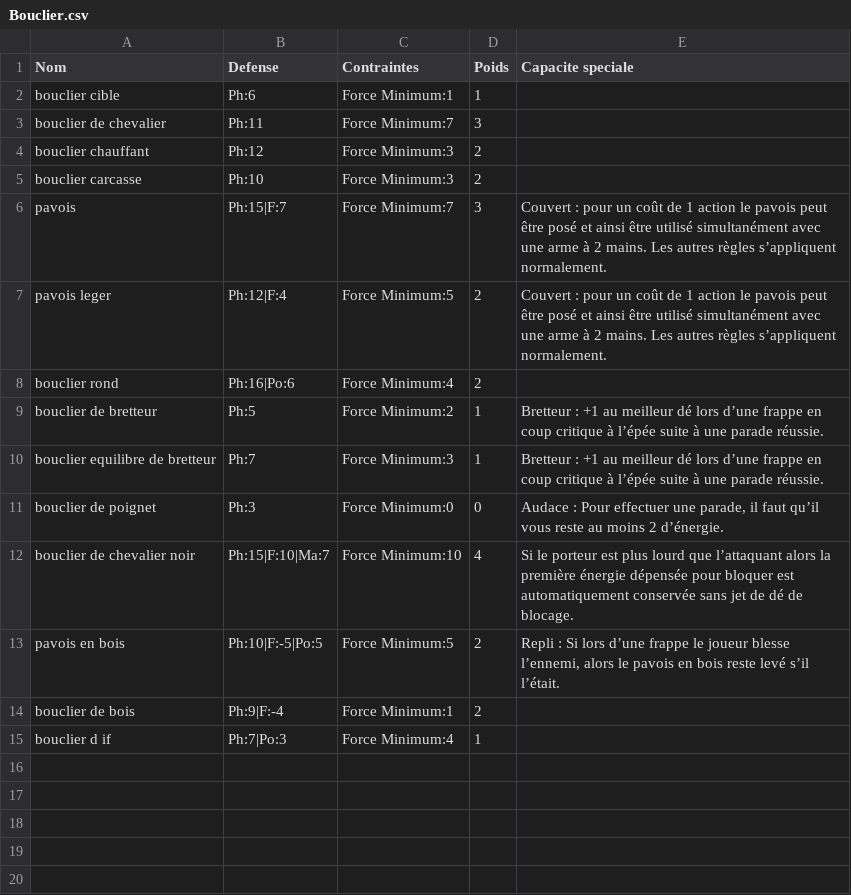
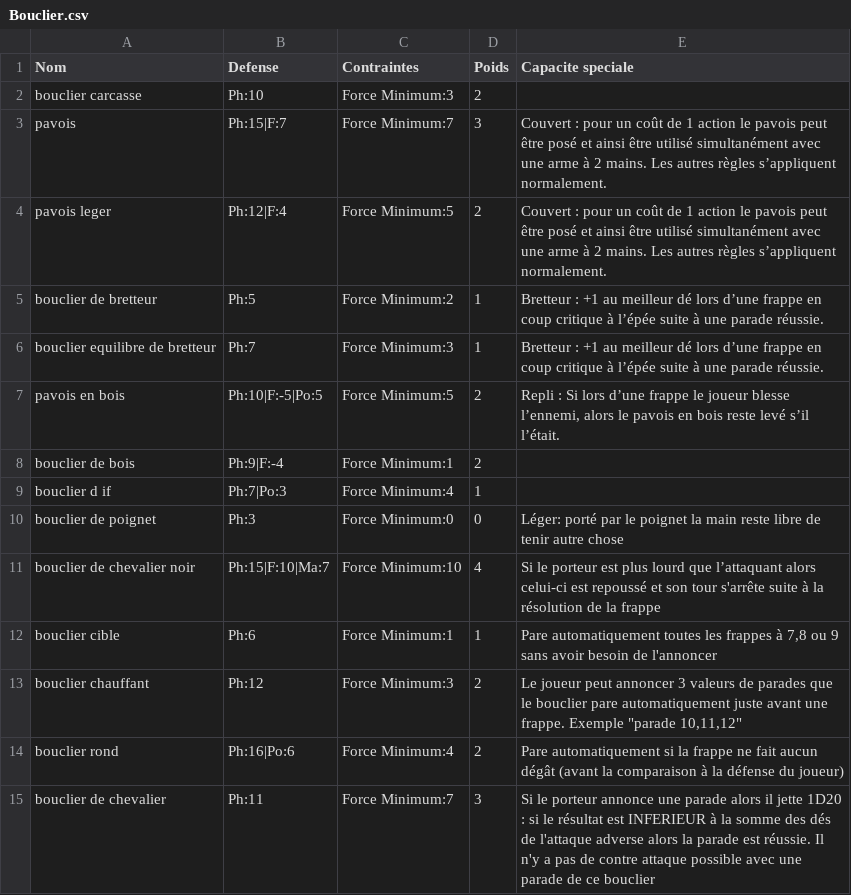
Before and after one commit to EmileLevast/DarkSoulManager, a CSV file: src/jvmMain/resources/Bouclier.csv, drawn as a sheet.

```diff
--- a/src/jvmMain/resources/Bouclier.csv
+++ b/src/jvmMain/resources/Bouclier.csv
@@ -1,5 +1,2 @@
 Nom;Defense ;Contraintes ;Poids ;Capacite speciale
-bouclier cible;Ph:6;Force Minimum:1;1;
-bouclier de chevalier;Ph:11;Force Minimum:7;3;
-bouclier chauffant;Ph:12;Force Minimum:3;2;
 bouclier carcasse;Ph:10;Force Minimum:3;2;
@@ -7,7 +4,4 @@ pavois;Ph:15|F:7;Force Minimum:7;3;Couvert : pour un coût de 1 action le pavois
 pavois leger;Ph:12|F:4;Force Minimum:5;2;Couvert : pour un coût de 1 action le pavois peut être posé  et ainsi être utilisé simultanément avec une arme à 2 mains. Les autres règles s’appliquent normalement.
-bouclier rond;Ph:16|Po:6;Force Minimum:4;2;
 bouclier de bretteur;Ph:5;Force Minimum:2;1;Bretteur : +1 au meilleur dé lors d’une frappe en coup critique à l’épée suite à une parade réussie.
 bouclier equilibre de bretteur;Ph:7;Force Minimum:3;1;Bretteur : +1 au meilleur dé lors d’une frappe en coup critique à l’épée suite à une parade réussie.
-bouclier de poignet;Ph:3;Force Minimum:0;0;Audace : Pour effectuer une parade, il faut qu’il vous reste au moins 2 d’énergie.
-bouclier de chevalier noir;Ph:15|F:10|Ma:7;Force Minimum:10;4;Si le porteur est plus lourd que l’attaquant alors la première énergie dépensée pour bloquer est automatiquement conservée sans jet de dé de blocage.
 pavois en bois;Ph:10|F:-5|Po:5;Force Minimum:5;2;Repli : Si lors d’une frappe le joueur blesse l’ennemi, alors le pavois en bois reste levé s’il l’était.
@@ -15 +9,7 @@ bouclier de bois;Ph:9|F:-4;Force Minimum:1;2;
 bouclier d if;Ph:7|Po:3;Force Minimum:4;1;
+bouclier de poignet;Ph:3;Force Minimum:0;0;Léger: porté par le poignet la main reste libre de tenir autre chose
+bouclier de chevalier noir;Ph:15|F:10|Ma:7;Force Minimum:10;4;Si le porteur est plus lourd que l’attaquant alors celui-ci est repoussé et son tour s'arrête suite à la résolution de la frappe
+bouclier cible;Ph:6;Force Minimum:1;1;Pare automatiquement toutes les frappes à 7,8 ou 9 sans avoir besoin de l'annoncer
+bouclier chauffant;Ph:12;Force Minimum:3;2;Le joueur peut annoncer 3 valeurs de parades que le bouclier pare automatiquement juste avant une frappe. Exemple "parade 10,11,12"
+bouclier rond;Ph:16|Po:6;Force Minimum:4;2;Pare automatiquement si la frappe ne fait aucun dégât (avant la comparaison à la défense du joueur)
+bouclier de chevalier;Ph:11;Force Minimum:7;3;Si le porteur annonce une parade alors il jette 1D20 : si le résultat est INFERIEUR à la somme des dés de l'attaque adverse alors la parade est réussie. Il n'y a pas de contre attaque possible avec une parade de ce bouclier
```
Also changed, not shown: src/jvmMain/resources/Arme.csv, src/jvmMain/resources/Monster.csv, 3 other files.
